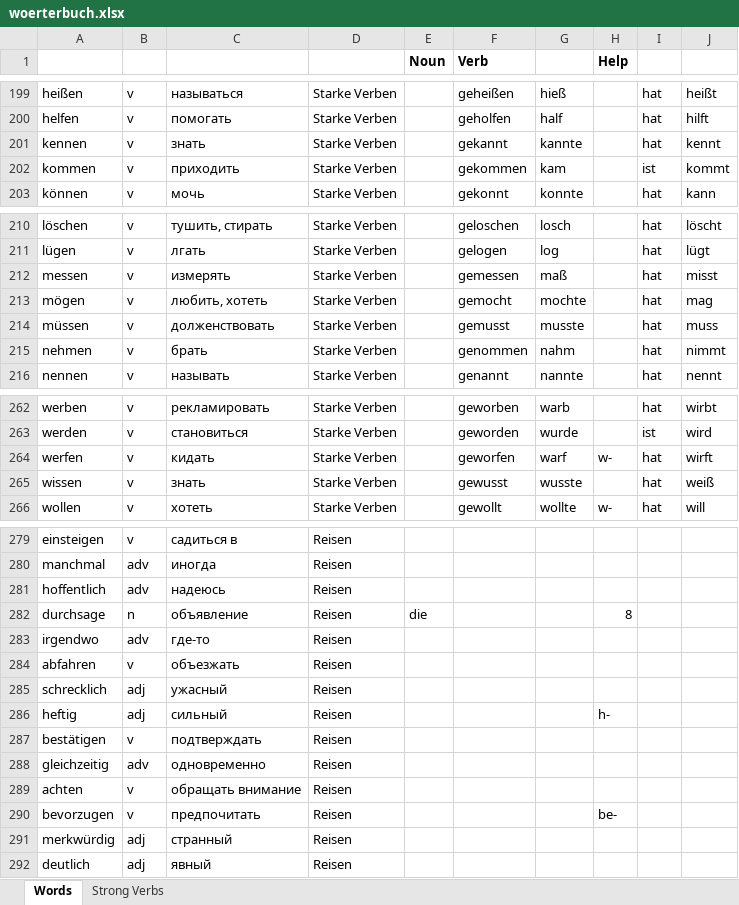
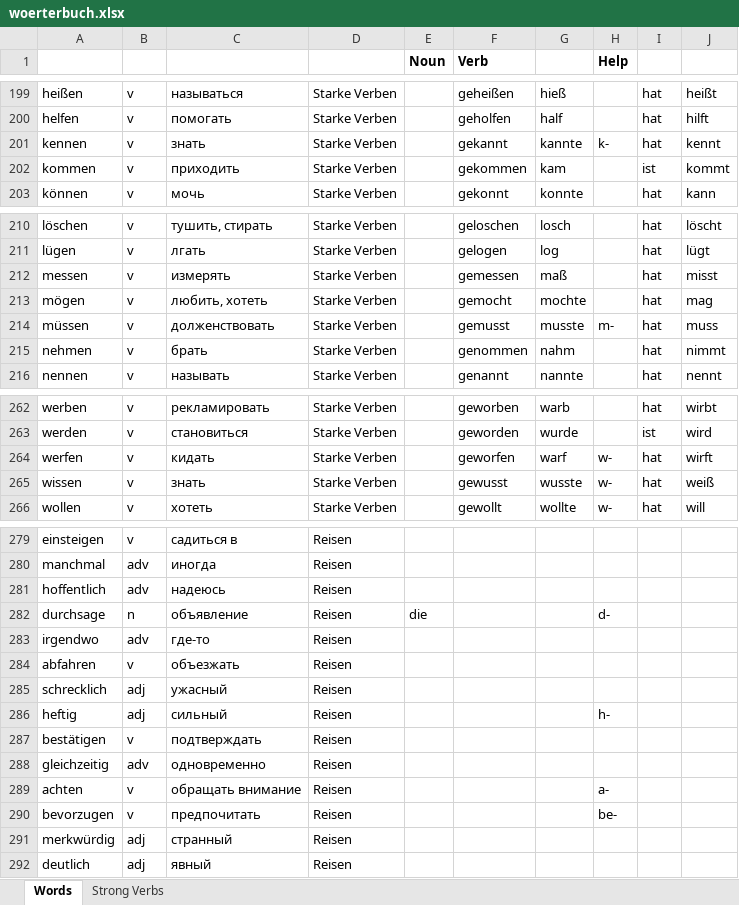
Before and after one commit to amvasil-v/das_woerterbuch, an Excel workbook: woerterbuch.xlsx, sheet Words, drawn as a sheet; only a part is shown, gaps mark what is left out; values as stored, in another font and other column widths than the file's, no borders; the diff covers the shown part only; the diff names each change by its address in the sheet, - before the commit and + after, or states it on an @@ line.

```diff
--- a/woerterbuch.xlsx (sheet Words)
+++ b/woerterbuch.xlsx (sheet Words)
-H201 (Help): (empty)
+H201 (Help): k-
-H214 (Help): (empty)
+H214 (Help): m-
-H265 (Help): (empty)
+H265 (Help): w-
-H282 (Help): 8
+H282 (Help): d-
-H289 (Help): (empty)
+H289 (Help): a-
```
Also changed, not shown: 51 added rows and 10 edited cells elsewhere in this sheet, 2 other files.
